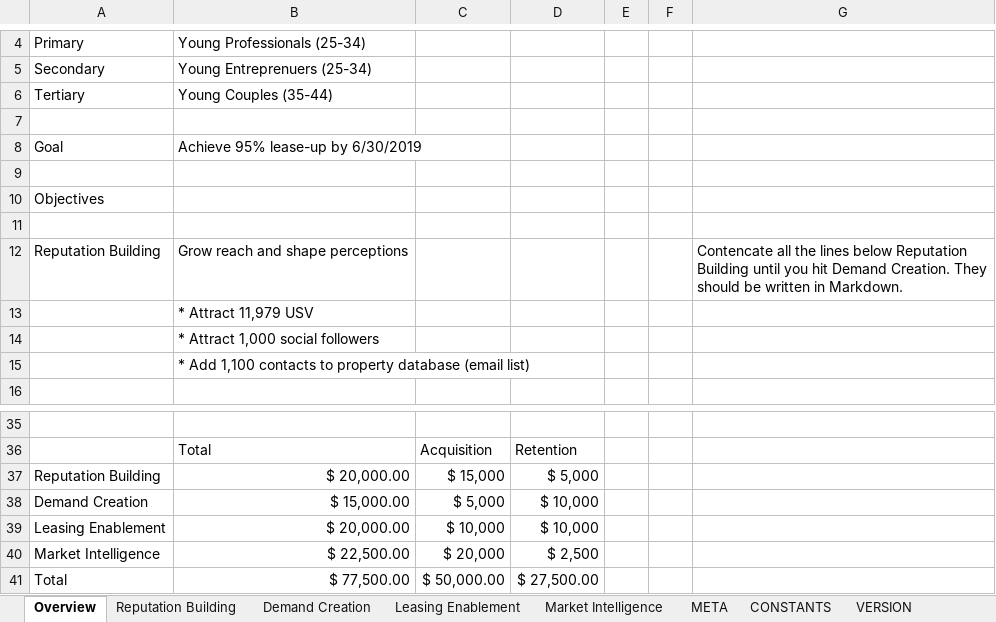
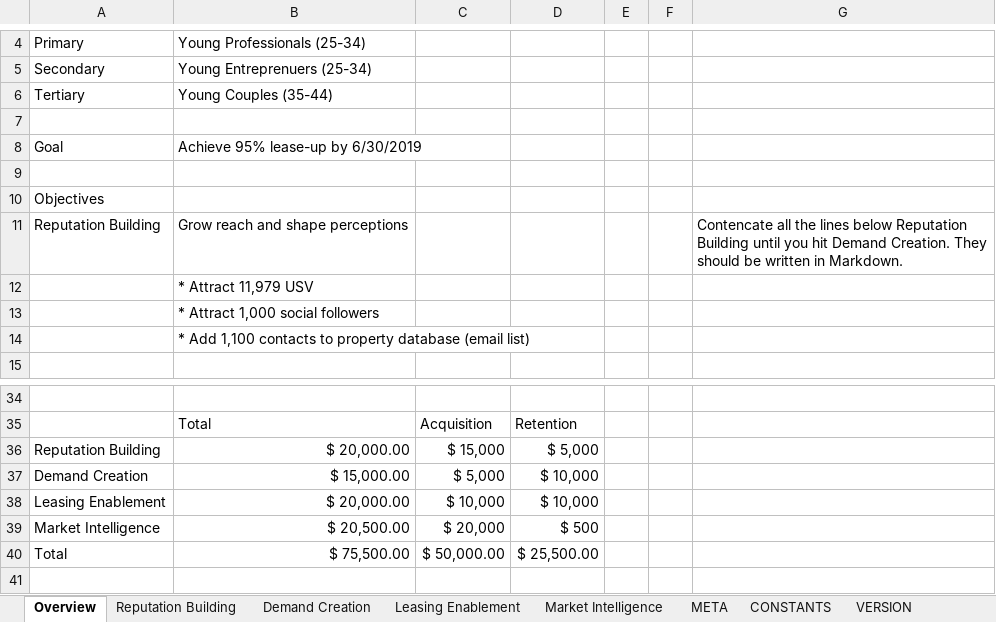
Before and after one commit to konaindev/React-Django, an Excel workbook: xls/templates/campaign-plan.xlsx, sheet Overview, drawn as a sheet; only a part is shown, gaps mark what is left out; values as stored, in another font and other column widths than the file's, no cell formats; removed rows and columns are numbered as before the commit, all else as after; the diff names each change by its address in the sheet, - before the commit and + after, or states it on an @@ line.

```diff
--- a/xls/templates/campaign-plan.xlsx (sheet Overview)
+++ b/xls/templates/campaign-plan.xlsx (sheet Overview)
-row 11: (empty)
-B39: $ 22,500.00
+B39: $ 20,500.00
-D39: $ 2,500
+D39: $ 500
-B40: $ 77,500.00
+B40: $ 75,500.00
-D40: $ 27,500.00
+D40: $ 25,500.00
```
Also changed, not shown: sheet META, sheet Market Intelligence, sheet CONSTANTS, cell formats, formulas that keep their value, xls/templates/baseline-perf.xlsx, xls/templates/run-rate-template.xlsx, 1 other file.
